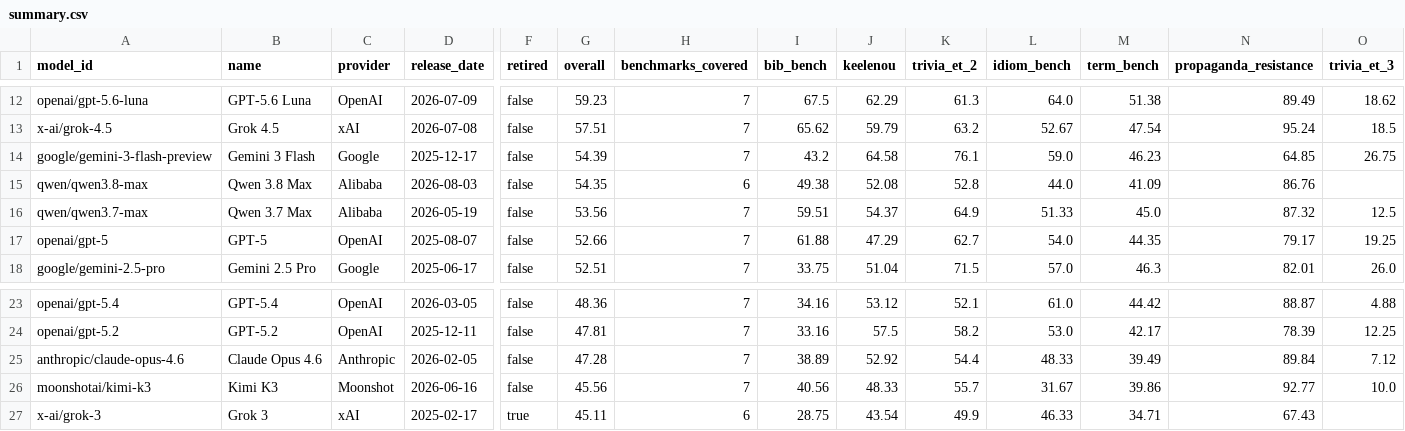
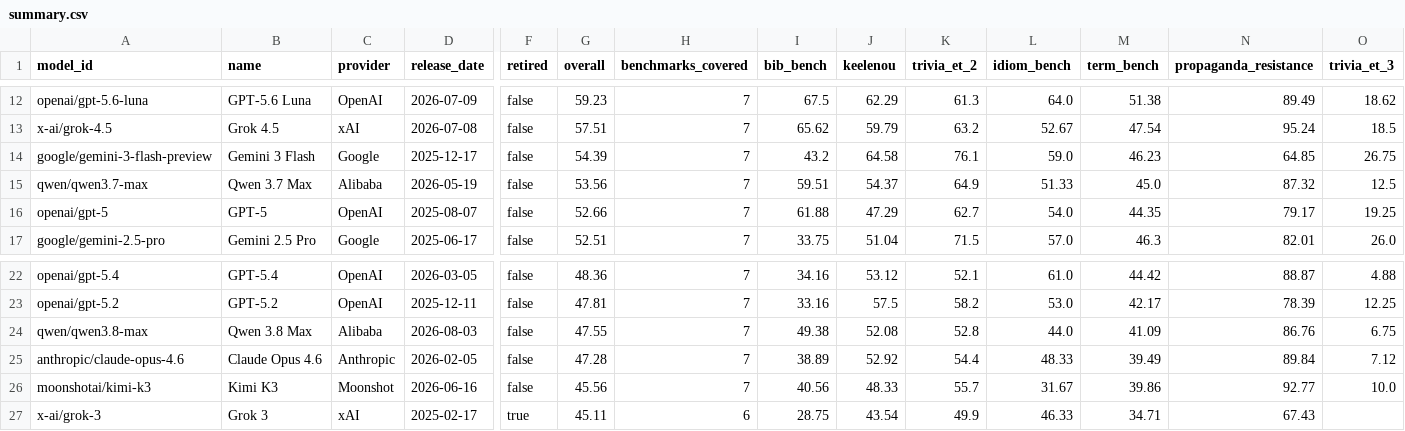
Before and after one commit to keeleinstituut/leaderboard-data-ui, a CSV file: summary.csv, drawn as a sheet; only a part is shown, gaps mark what is left out; removed rows and columns are numbered as before the commit, all else as after; rows hold the shown columns only; the diff names each change by its address in the sheet, - before the commit and + after, or states it on an @@ line.

```diff
--- a/summary.csv
+++ b/summary.csv
-row 15: qwen/qwen3.8-max | Qwen 3.8 Max | Alibaba | 2026-08-03 | false | 54.35 | 6 | 49.38 | 52.08 | 52.8 | 44.0 | 41.09 | 86.76
+row 24: qwen/qwen3.8-max | Qwen 3.8 Max | Alibaba | 2026-08-03 | false | 47.55 | 7 | 49.38 | 52.08 | 52.8 | 44.0 | 41.09 | 86.76 | 6.75
```
Also changed, not shown: 3 other files.
